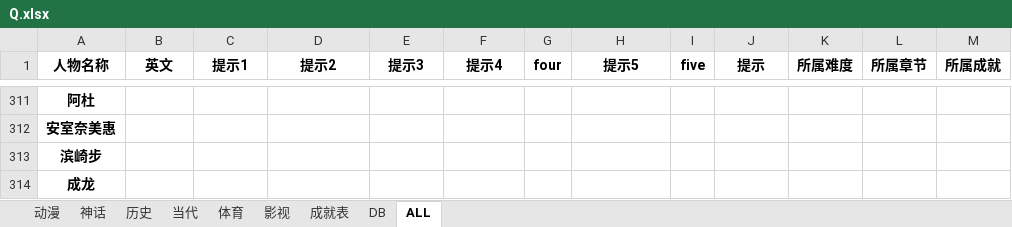
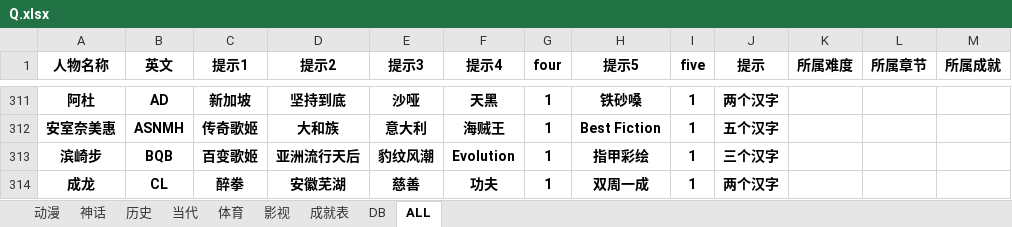
Before and after one commit to tracytheron/TaTaTa, an Excel workbook: Q/Q.xlsx, sheet ALL, drawn as a sheet; only a part is shown, gaps mark what is left out; values as stored, in another font and other column widths than the file's, no borders; the diff covers the shown part only; the diff names each change by its address in the sheet, - before the commit and + after, or states it on an @@ line.

```diff
--- a/Q/Q.xlsx (sheet ALL)
+++ b/Q/Q.xlsx (sheet ALL)
-B311 (英文): (empty)
+B311 (英文): AD
-C311 (提示1): (empty)
+C311 (提示1): 新加坡
-D311 (提示2): (empty)
+D311 (提示2): 坚持到底
-E311 (提示3): (empty)
+E311 (提示3): 沙哑
-F311 (提示4): (empty)
+F311 (提示4): 天黑
-G311:G314 (four): (empty)
+G311:G314 (four): 1
-H311 (提示5): (empty)
+H311 (提示5): 铁砂嗓
-I311:I314 (five): (empty)
+I311:I314 (five): 1
-J311 (提示): (empty)
+J311 (提示): 两个汉字
-B312 (英文): (empty)
+B312 (英文): ASNMH
-C312 (提示1): (empty)
+C312 (提示1): 传奇歌姬
-D312 (提示2): (empty)
+D312 (提示2): 大和族
-E312 (提示3): (empty)
+E312 (提示3): 意大利
-F312 (提示4): (empty)
+F312 (提示4): 海贼王
-H312 (提示5): (empty)
+H312 (提示5): Best Fiction
-J312 (提示): (empty)
+J312 (提示): 五个汉字
-B313 (英文): (empty)
+B313 (英文): BQB
-C313 (提示1): (empty)
+C313 (提示1): 百变歌姬
-D313 (提示2): (empty)
+D313 (提示2): 亚洲流行天后
-E313 (提示3): (empty)
+E313 (提示3): 豹纹风潮
-F313 (提示4): (empty)
+F313 (提示4): Evolution
-H313 (提示5): (empty)
+H313 (提示5): 指甲彩绘
-J313 (提示): (empty)
+J313 (提示): 三个汉字
-B314 (英文): (empty)
+B314 (英文): CL
-C314 (提示1): (empty)
+C314 (提示1): 醉拳
-D314 (提示2): (empty)
+D314 (提示2): 安徽芜湖
-E314 (提示3): (empty)
+E314 (提示3): 慈善
-F314 (提示4): (empty)
+F314 (提示4): 功夫
-H314 (提示5): (empty)
+H314 (提示5): 双周一成
-J314 (提示): (empty)
+J314 (提示): 两个汉字
```
Also changed, not shown: 3 added rows, 2 removed rows and 1346 edited cells elsewhere in this sheet.
